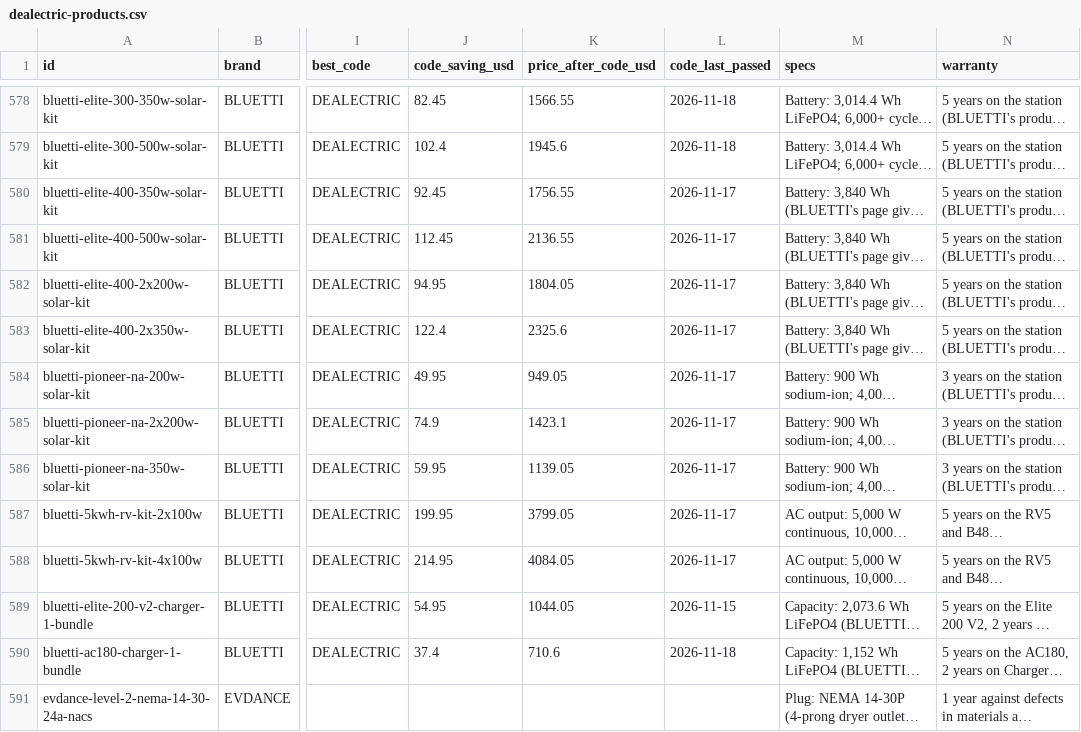
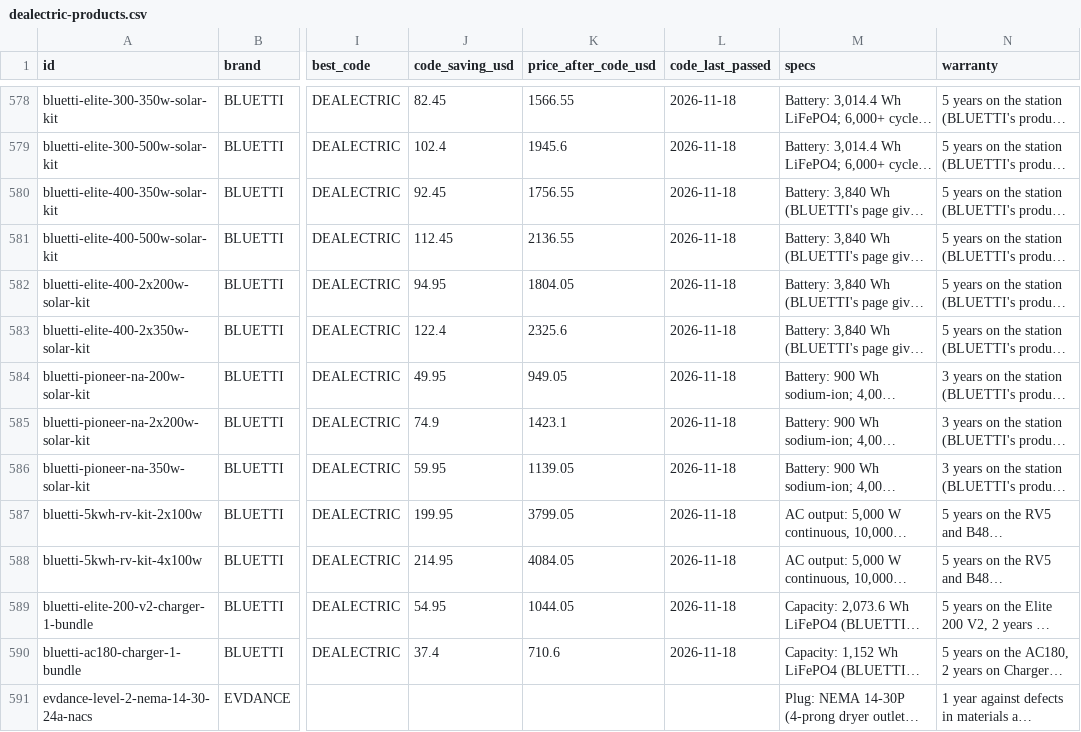
Before and after one commit to barryyao1017-hub/dealectric, a CSV file: docs/dealectric-products.csv, drawn as a sheet; only a part is shown, gaps mark what is left out; long unchanged cells end in …; the diff names each change by its address in the sheet, - before the commit and + after, or states it on an @@ line.

```diff
--- a/docs/dealectric-products.csv
+++ b/docs/dealectric-products.csv
-L580:L588 (code_last_passed): 2026-11-17
+L580:L588 (code_last_passed): 2026-11-18
-L589 (code_last_passed): 2026-11-15
+L589 (code_last_passed): 2026-11-18
```
Also changed, not shown: 38 other files.
